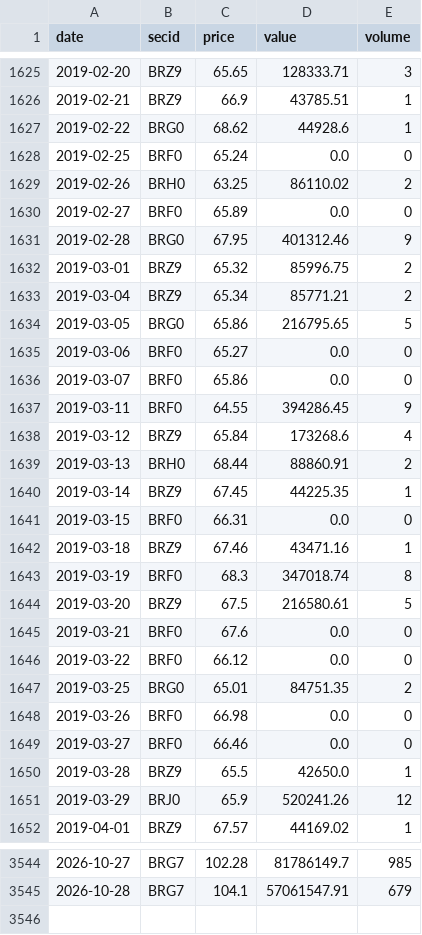
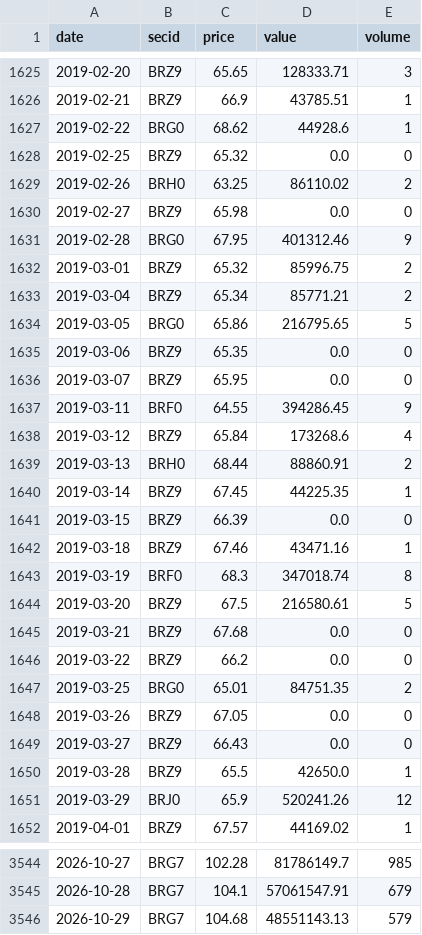
Before and after one commit to annagirfanova742/imoex-dashboard, a CSV file: data/brent_moex_raw.csv, drawn as a sheet; only a part is shown, gaps mark what is left out; the diff covers the shown part only.

```diff
--- a/data/brent_moex_raw.csv
+++ b/data/brent_moex_raw.csv
@@ -1627,5 +1627,5 @@ date,secid,price,value,volume
 2019-02-22,BRG0,68.62,44928.6,1
-2019-02-25,BRF0,65.24,0.0,0
+2019-02-25,BRZ9,65.32,0.0,0
 2019-02-26,BRH0,63.25,86110.02,2
-2019-02-27,BRF0,65.89,0.0,0
+2019-02-27,BRZ9,65.98,0.0,0
 2019-02-28,BRG0,67.95,401312.46,9
@@ -1634,4 +1634,4 @@ date,secid,price,value,volume
 2019-03-05,BRG0,65.86,216795.65,5
-2019-03-06,BRF0,65.27,0.0,0
-2019-03-07,BRF0,65.86,0.0,0
+2019-03-06,BRZ9,65.35,0.0,0
+2019-03-07,BRZ9,65.95,0.0,0
 2019-03-11,BRF0,64.55,394286.45,9
@@ -1640,3 +1640,3 @@ date,secid,price,value,volume
 2019-03-14,BRZ9,67.45,44225.35,1
-2019-03-15,BRF0,66.31,0.0,0
+2019-03-15,BRZ9,66.39,0.0,0
 2019-03-18,BRZ9,67.46,43471.16,1
@@ -1644,7 +1644,7 @@ date,secid,price,value,volume
 2019-03-20,BRZ9,67.5,216580.61,5
-2019-03-21,BRF0,67.6,0.0,0
-2019-03-22,BRF0,66.12,0.0,0
+2019-03-21,BRZ9,67.68,0.0,0
+2019-03-22,BRZ9,66.2,0.0,0
 2019-03-25,BRG0,65.01,84751.35,2
-2019-03-26,BRF0,66.98,0.0,0
-2019-03-27,BRF0,66.46,0.0,0
+2019-03-26,BRZ9,67.05,0.0,0
+2019-03-27,BRZ9,66.43,0.0,0
 2019-03-28,BRZ9,65.5,42650.0,1
@@ -3545 +3545,2 @@ date,secid,price,value,volume
 2026-10-28,BRG7,104.1,57061547.91,679
+2026-10-29,BRG7,104.68,48551143.13,579
```
Also changed, not shown: 145 edited cells elsewhere in this file, data/brent_daily.csv, data/cnyrub_moex.csv, 3 other files.
